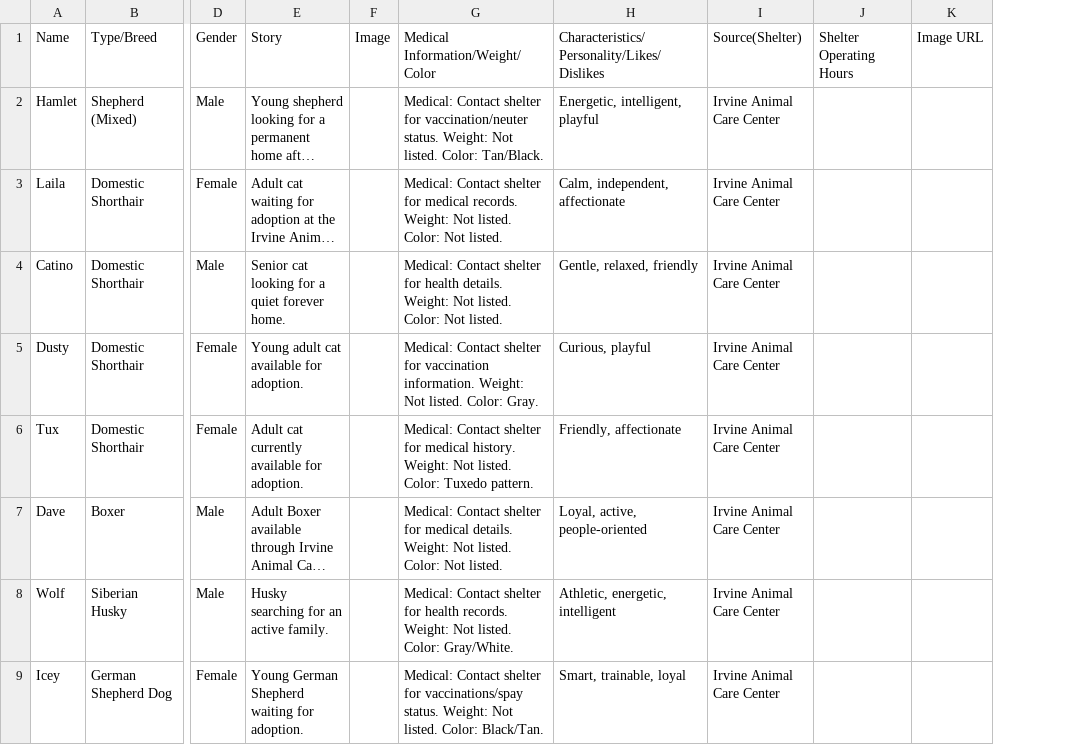
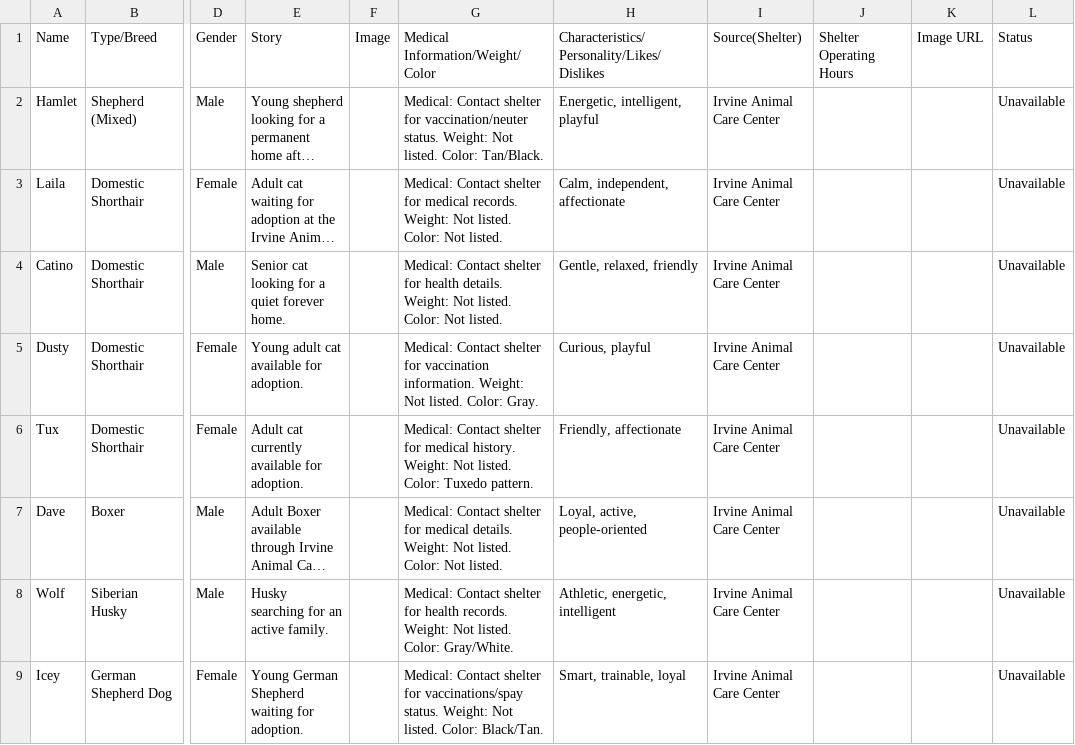
Before and after one commit to bubble-youthimpact/petradius, a CSV file: scripts/data/pets.csv, drawn as a sheet; only a part is shown, gaps mark what is left out; long unchanged cells end in …; the diff names each change by its address in the sheet, - before the commit and + after, or states it on an @@ line.

```diff
--- a/scripts/data/pets.csv
+++ b/scripts/data/pets.csv
+column L, rows 1-9: Status | Unavailable | Unavailable | Unavailable | Unavailable | Unavailable | Unavailable | Unavailable | Unavailable
```
Also changed, not shown: 6 other files.
